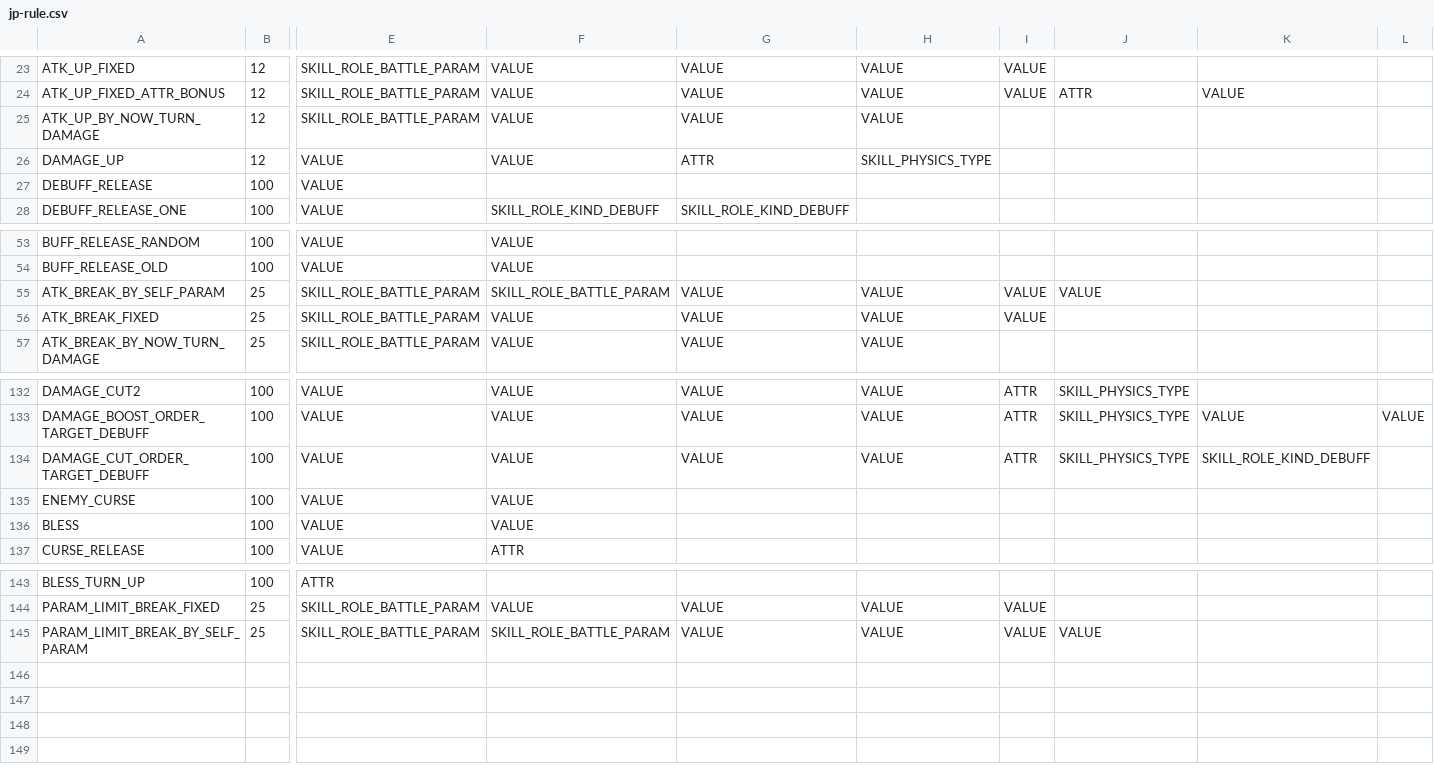
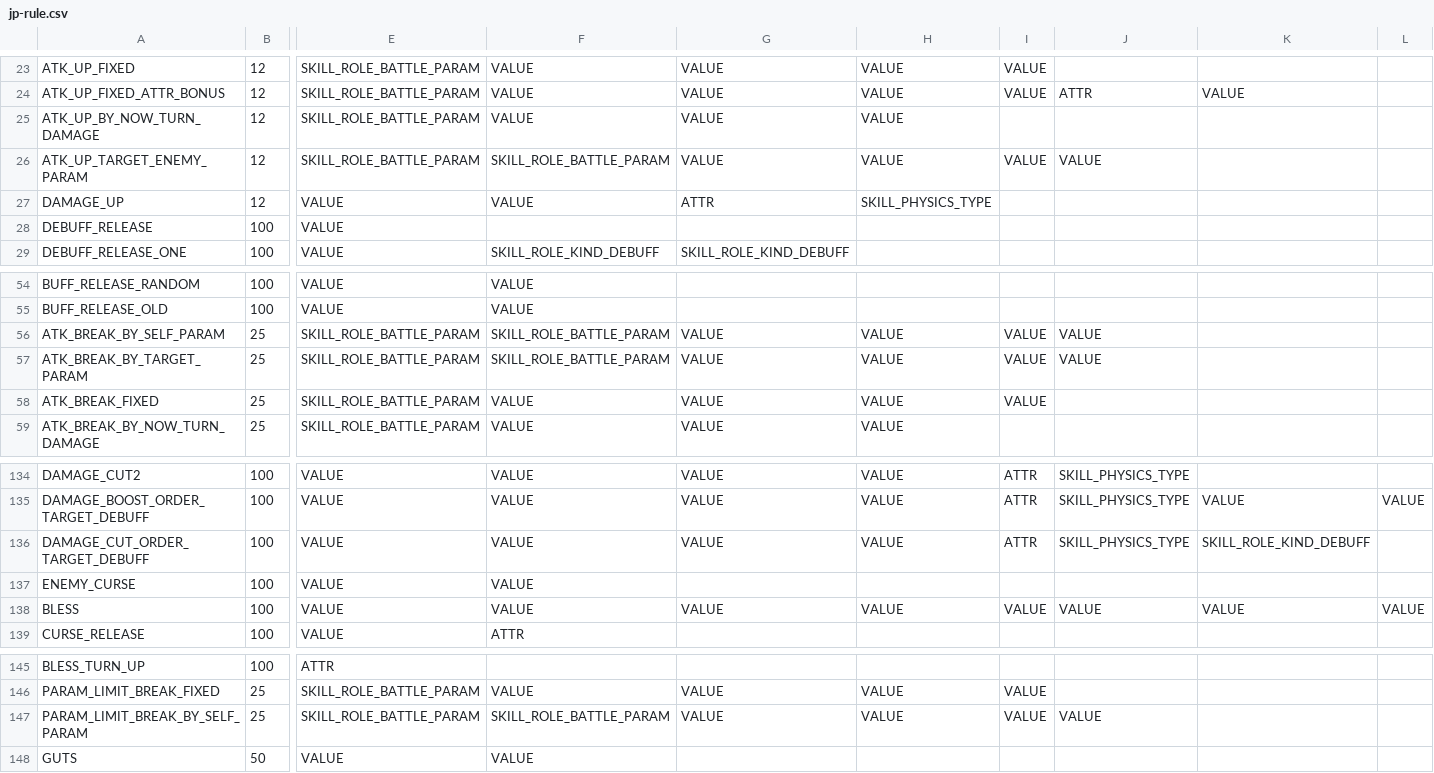
Before and after one commit to zheung/KairiQuery, a CSV file: data/raw/jp-rule.csv, drawn as a sheet; only a part is shown, gaps mark what is left out; addresses are those after the commit; rows hold the shown columns only; the diff names each change by its address in the sheet, - before the commit and + after, or states it on an @@ line.

```diff
--- a/data/raw/jp-rule.csv
+++ b/data/raw/jp-rule.csv
+row 26: ATK_UP_TARGET_ENEMY_PARAM | 12 | SKILL_ROLE_BATTLE_PARAM | SKILL_ROLE_BATTLE_PARAM | VALUE | VALUE | VALUE | VALUE
+row 57: ATK_BREAK_BY_TARGET_PARAM | 25 | SKILL_ROLE_BATTLE_PARAM | SKILL_ROLE_BATTLE_PARAM | VALUE | VALUE | VALUE | VALUE
-G138: (empty)
+G138: VALUE
-H138: (empty)
+H138: VALUE
-I138: (empty)
+I138: VALUE
-J138: (empty)
+J138: VALUE
-K138: (empty)
+K138: VALUE
-L138: (empty)
+L138: VALUE
+row 148: GUTS | 50 | VALUE | VALUE
```
Also changed, not shown: data/raw/jp-evol.csv, 13 other files.
